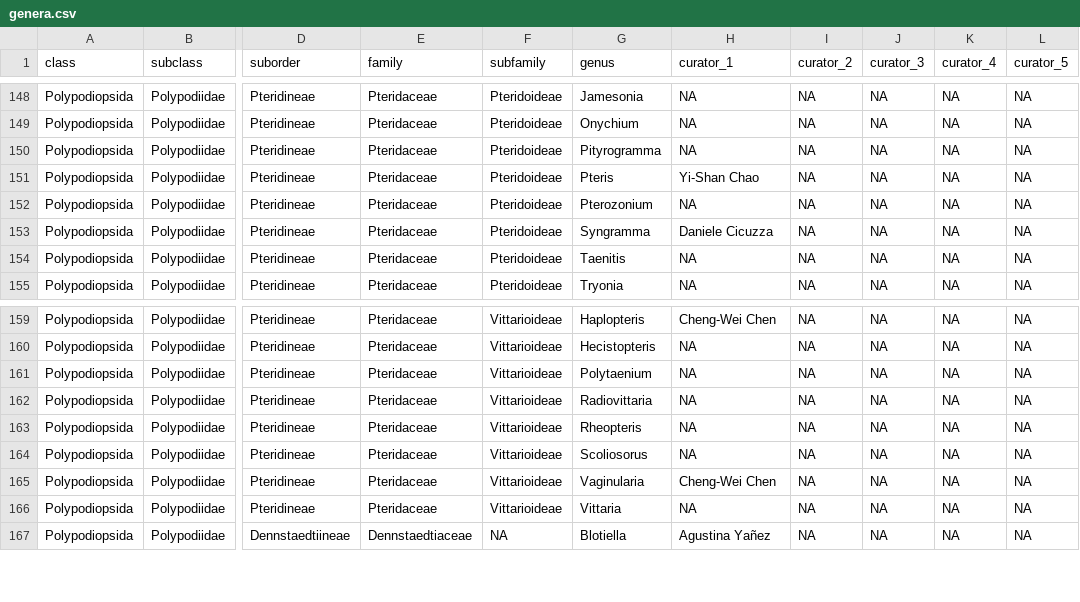
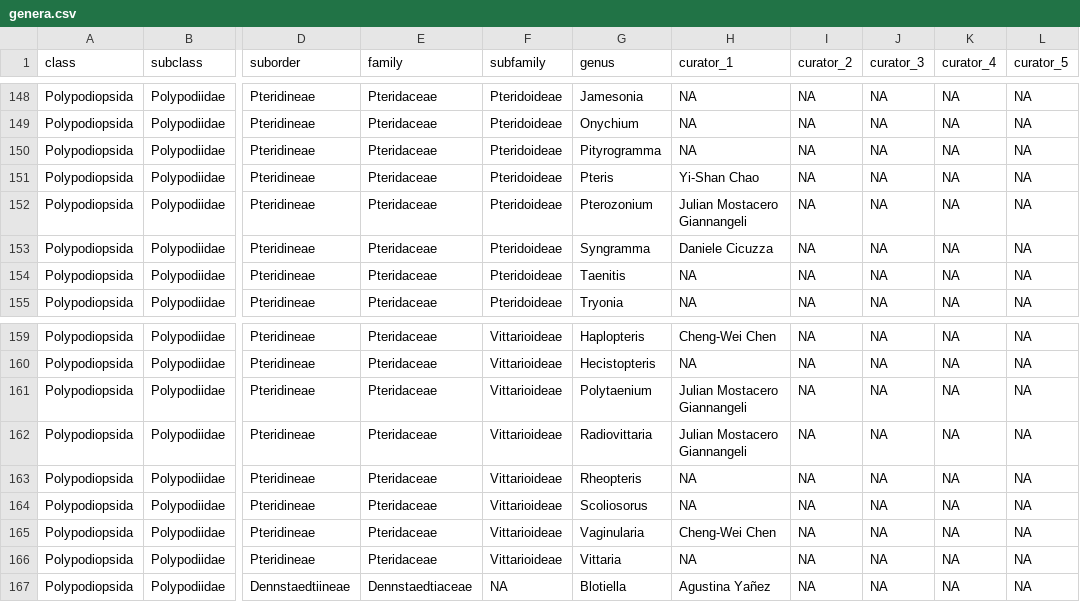
Before and after one commit to pteridogroup/ppg-curators, a CSV file: data/genera.csv, drawn as a sheet; only a part is shown, gaps mark what is left out; the diff names each change by its address in the sheet, - before the commit and + after, or states it on an @@ line.

```diff
--- a/data/genera.csv
+++ b/data/genera.csv
-H152 (curator_1): NA
+H152 (curator_1): Julian Mostacero Giannangeli
-H161:H162 (curator_1): NA
+H161:H162 (curator_1): Julian Mostacero Giannangeli
```
Also changed, not shown: data/curators.csv.
